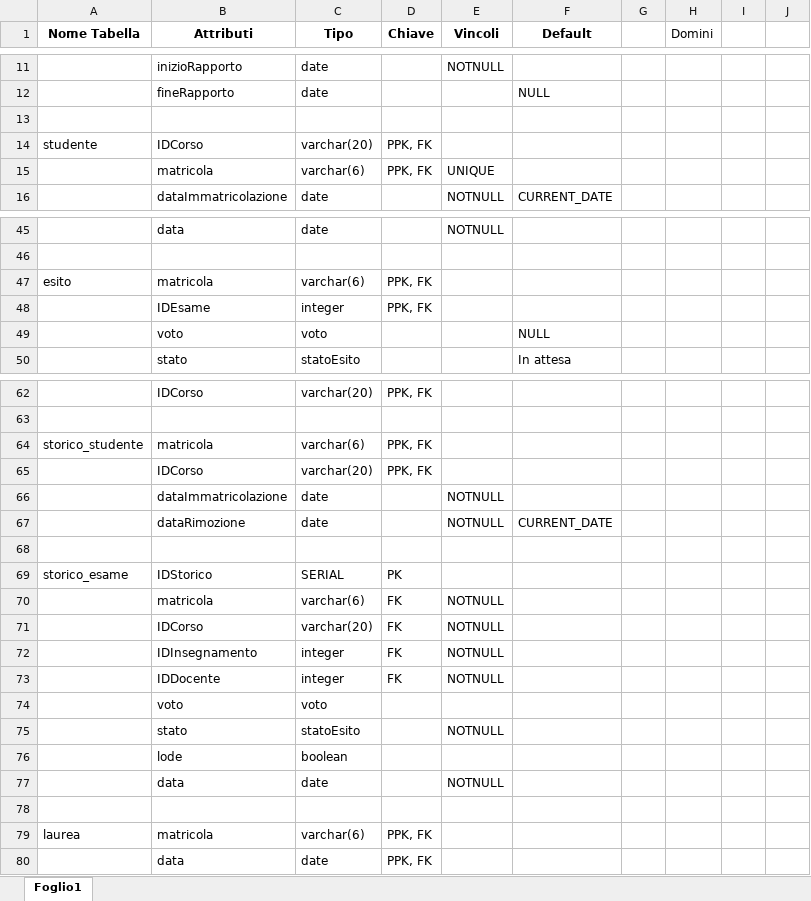
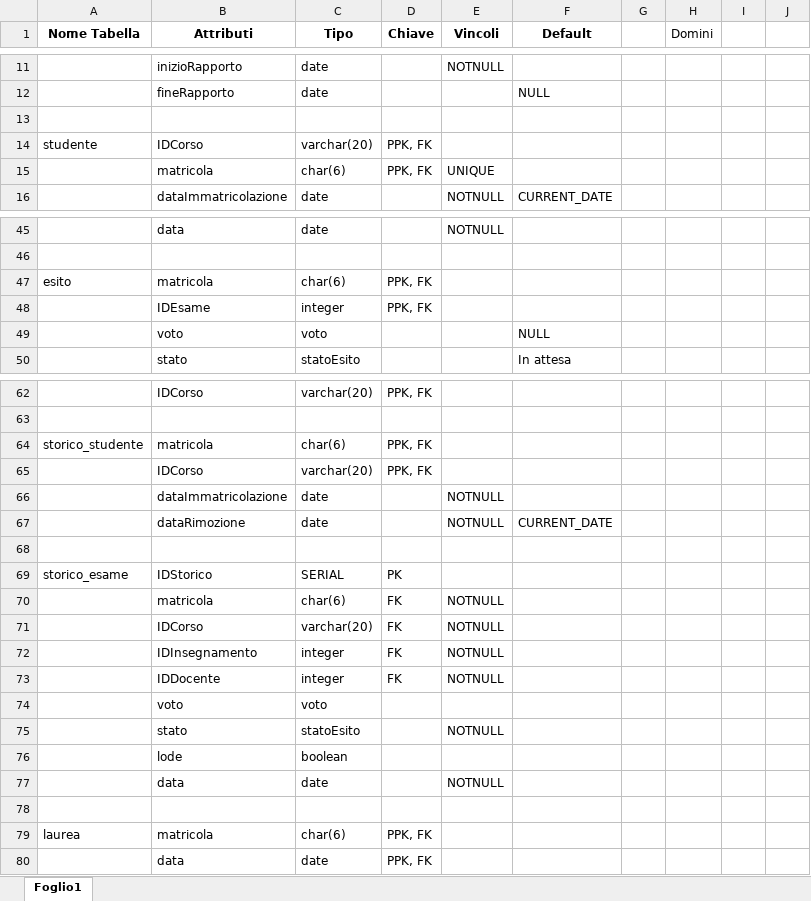
Before and after one commit to michelebolis/UniversityExamSystem, an Excel workbook: ProgettazioneLogica.xlsx, sheet Foglio1, drawn as a sheet; only a part is shown, gaps mark what is left out; values as stored, in another font and other column widths than the file's, no borders; the diff names each change by its address in the sheet, - before the commit and + after, or states it on an @@ line.

```diff
--- a/ProgettazioneLogica.xlsx (sheet Foglio1)
+++ b/ProgettazioneLogica.xlsx (sheet Foglio1)
-C15 (Tipo): varchar(6)
+C15 (Tipo): char(6)
-C47 (Tipo): varchar(6)
+C47 (Tipo): char(6)
-C64 (Tipo): varchar(6)
+C64 (Tipo): char(6)
-C70 (Tipo): varchar(6)
+C70 (Tipo): char(6)
-C79 (Tipo): varchar(6)
+C79 (Tipo): char(6)
```
Also changed, not shown: 3 other files.
